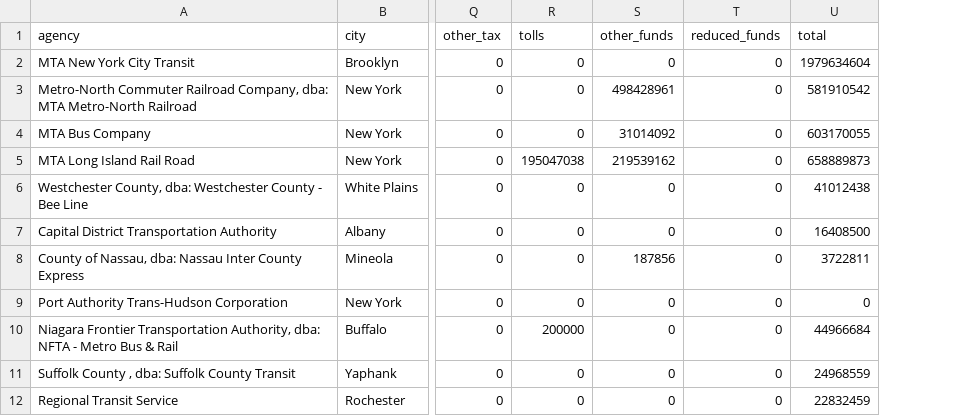
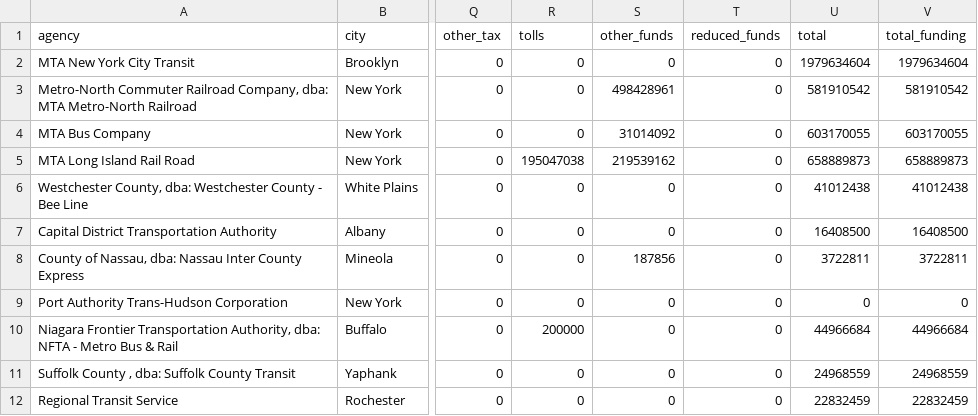
Before and after one commit to bellamccarty/GSB-544-Project---SMART, a CSV file: Data/Cleaned-NTD-Funding-Local.csv, drawn as a sheet; only a part is shown, gaps mark what is left out; the diff names each change by its address in the sheet, - before the commit and + after, or states it on an @@ line.

Commit message:
Rename 'total' to 'total_funding'

```diff
--- a/Data/Cleaned-NTD-Funding-Local.csv
+++ b/Data/Cleaned-NTD-Funding-Local.csv
+column V (total_funding), rows 2-12: 1979634604 | 581910542 | 603170055 | 658889873 | 41012438 | 16408500 | 3722811 | 0 | 44966684 | 24968559 | 22832459
```
Also changed, not shown: 1 other file.
